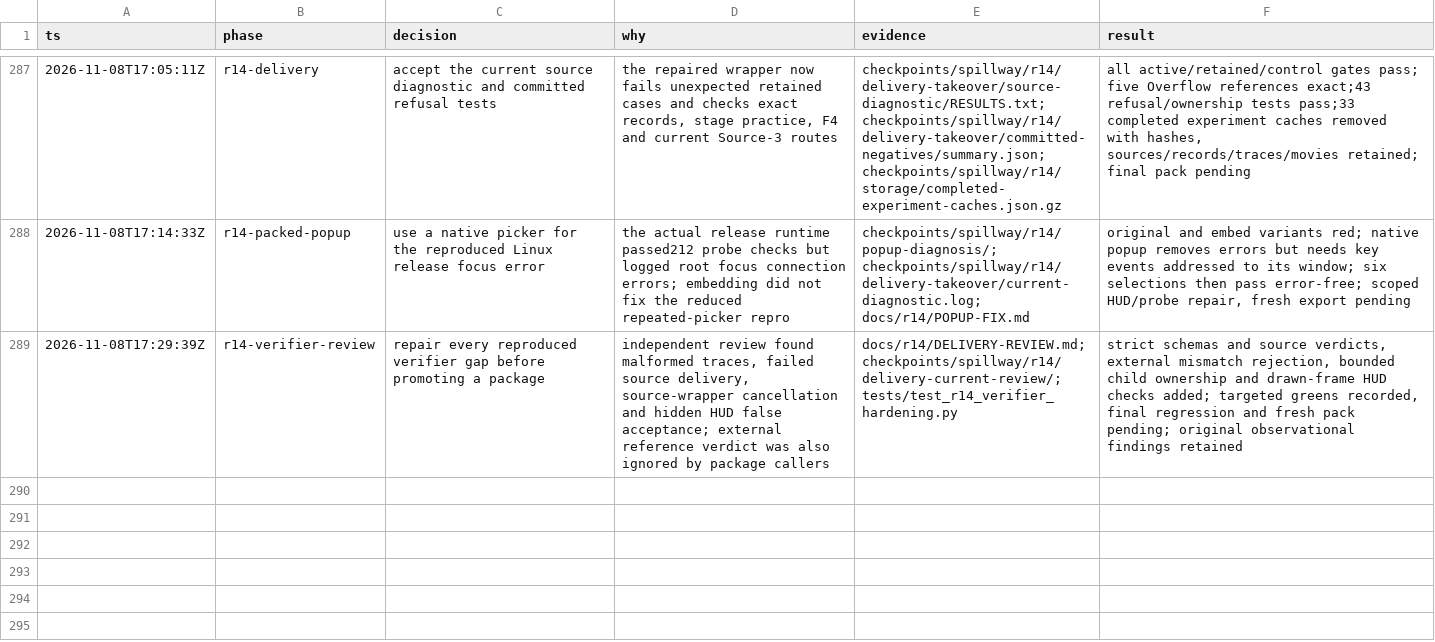
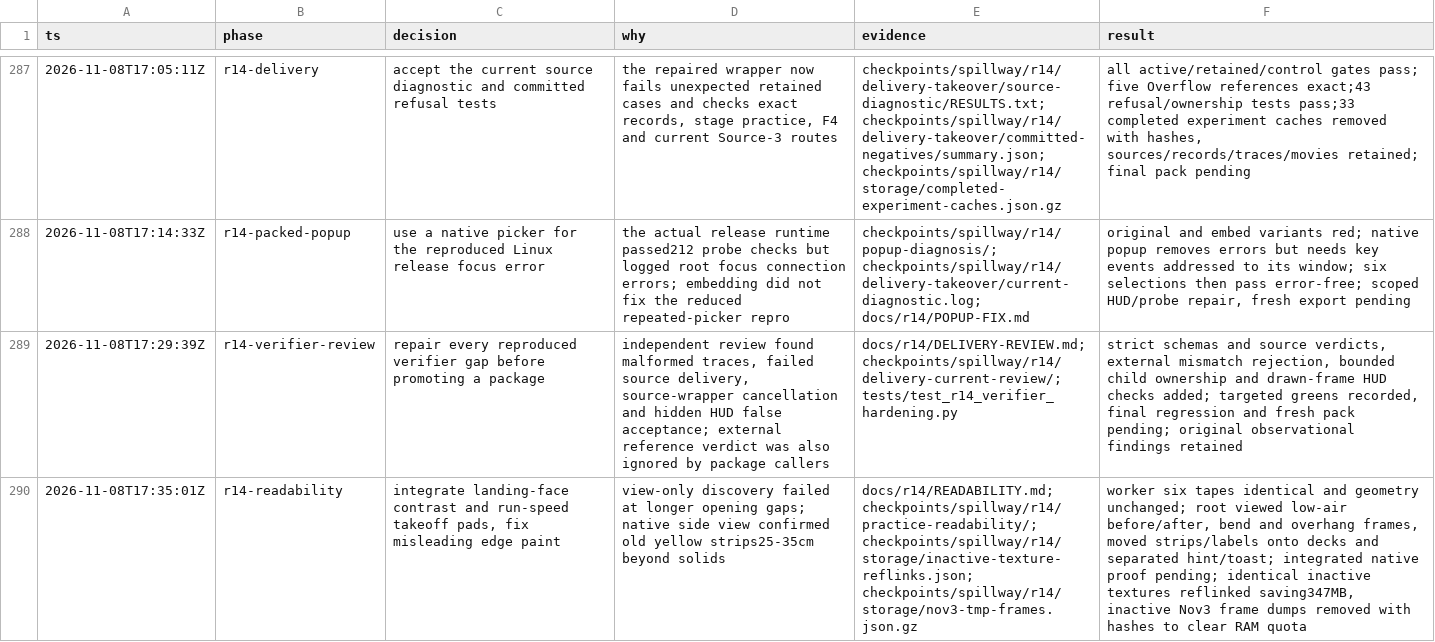
Before and after one commit to thatmike1/spillway, a TSV file: docs/reboot/decisions.tsv, drawn as a sheet; only a part is shown, gaps mark what is left out; the diff names each change by its address in the sheet, - before the commit and + after, or states it on an @@ line.

Commit message:
feat: make r14 takeoff pads and solid landing edges readable (ccChat-general-rowb)

```diff
--- a/docs/reboot/decisions.tsv
+++ b/docs/reboot/decisions.tsv
+row 290: 2026-11-08T17:35:01Z | r14-readability | integrate landing-face contrast and run-speed takeoff pads, fix misleading edge paint | view-only discovery failed at longer opening gaps; native side view confirmed old yellow strips25-35cm beyond solids | docs/r14/READABILITY.md; checkpoints/spillway/r14/practice-readability/; checkpoints/spillway/r14/storage/inactive-texture-reflinks.json; checkpoints/spillway/r14/storage/nov3-tmp-frames.json.gz | worker six tapes identical and geometry unchanged; root viewed low-air before/after, bend and overhang frames, moved strips/labels onto decks and separated hint/toast; integrated native proof pending; identical inactive textures reflinked saving347MB, inactive Nov3 frame dumps removed with hashes to clear RAM quota
```
Also changed, not shown: 6 other files.
